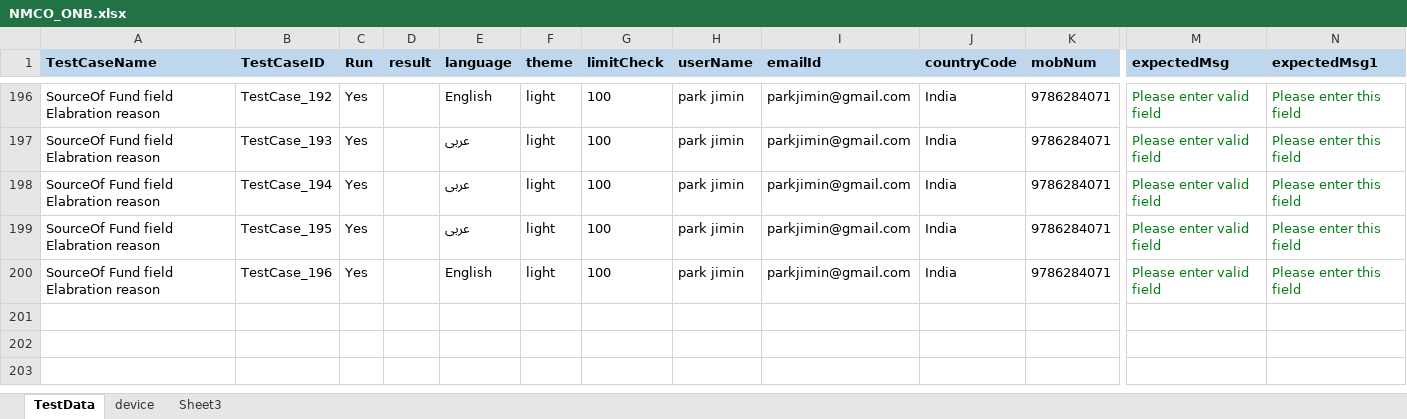
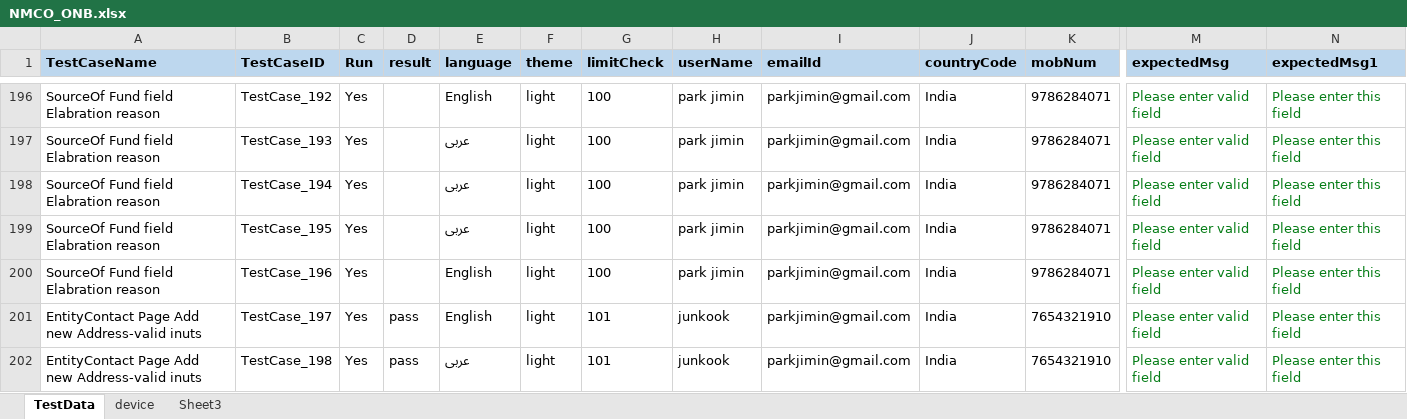
Before and after one commit to ganezz/native-mobile-corporate-onboarding, an Excel workbook: ${project.build.directory}/test-classes/DataSet/NMCO_ONB.xlsx, sheet TestData, drawn as a sheet; only a part is shown, gaps mark what is left out; values as stored, in another font and other column widths than the file's, no borders; rows hold the shown columns only; the diff names each change by its address in the sheet, - before the commit and + after, or states it on an @@ line.

Commit message:
made chnages in IOS entity name objects

```diff
--- a/${project.build.directory}/test-classes/DataSet/NMCO_ONB.xlsx (sheet TestData)
+++ b/${project.build.directory}/test-classes/DataSet/NMCO_ONB.xlsx (sheet TestData)
+row 201: EntityContact Page Add new Address-valid inuts | TestCase_197 | Yes | pass | English | light | 101 | junkook | parkjimin@gmail.com | India | 7654321910 | Please enter valid field | Please enter this field
+row 202: EntityContact Page Add new Address-valid inuts | TestCase_198 | Yes | pass | عربى | light | 101 | junkook | parkjimin@gmail.com | India | 7654321910 | Please enter valid field | Please enter this field
```
Also changed, not shown: 17 other files.
